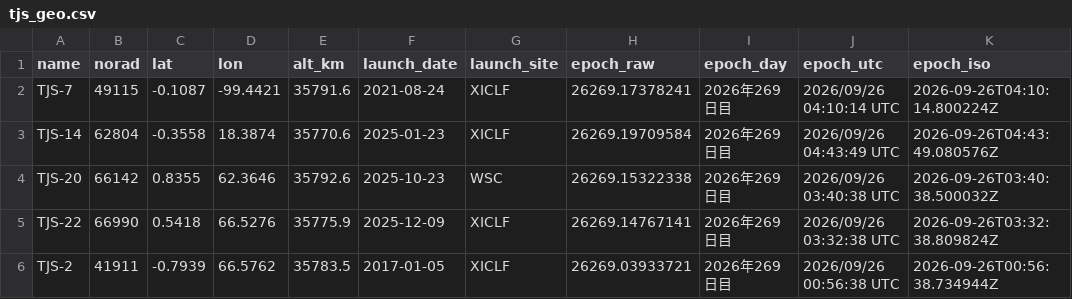
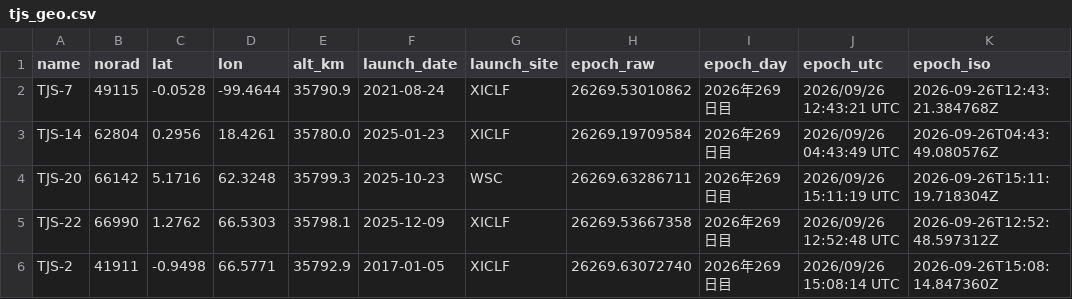
Before and after one commit to butagorilla1182/tjs_geo_control, a CSV file: tjs_geo.csv, drawn as a sheet; only a part is shown; the diff covers the shown part only.

```diff
--- a/tjs_geo.csv
+++ b/tjs_geo.csv
@@ -1,6 +1,6 @@
 name,norad,lat,lon,alt_km,launch_date,launch_site,epoch_raw,epoch_day,epoch_utc,epoch_iso
-TJS-7,49115,-0.1087,-99.4421,35791.6,2021-08-24,XICLF,26269.17378241,2026年269日目,2026/09/26 04:10:14 UTC,2026-09-26T04:10:14.800224Z
-TJS-14,62804,-0.3558,18.3874,35770.6,2025-01-23,XICLF,26269.19709584,2026年269日目,2026/09/26 04:43:49 UTC,2026-09-26T04:43:49.080576Z
-TJS-20,66142,0.8355,62.3646,35792.6,2025-10-23,WSC,26269.15322338,2026年269日目,2026/09/26 03:40:38 UTC,2026-09-26T03:40:38.500032Z
-TJS-22,66990,0.5418,66.5276,35775.9,2025-12-09,XICLF,26269.14767141,2026年269日目,2026/09/26 03:32:38 UTC,2026-09-26T03:32:38.809824Z
-TJS-2,41911,-0.7939,66.5762,35783.5,2017-01-05,XICLF,26269.03933721,2026年269日目,2026/09/26 00:56:38 UTC,2026-09-26T00:56:38.734944Z
+TJS-7,49115,-0.0528,-99.4644,35790.9,2021-08-24,XICLF,26269.53010862,2026年269日目,2026/09/26 12:43:21 UTC,2026-09-26T12:43:21.384768Z
+TJS-14,62804,0.2956,18.4261,35780.0,2025-01-23,XICLF,26269.19709584,2026年269日目,2026/09/26 04:43:49 UTC,2026-09-26T04:43:49.080576Z
+TJS-20,66142,5.1716,62.3248,35799.3,2025-10-23,WSC,26269.63286711,2026年269日目,2026/09/26 15:11:19 UTC,2026-09-26T15:11:19.718304Z
+TJS-22,66990,1.2762,66.5303,35798.1,2025-12-09,XICLF,26269.53667358,2026年269日目,2026/09/26 12:52:48 UTC,2026-09-26T12:52:48.597312Z
+TJS-2,41911,-0.9498,66.5771,35792.9,2017-01-05,XICLF,26269.63072740,2026年269日目,2026/09/26 15:08:14 UTC,2026-09-26T15:08:14.847360Z
```
Also changed, not shown: 1 added row, 1 removed row and 107 edited cells elsewhere in this file, 6 other files.
